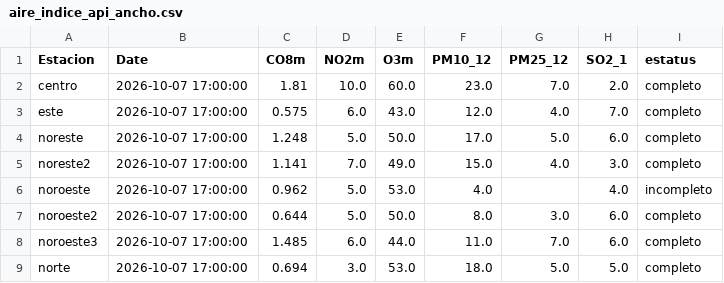
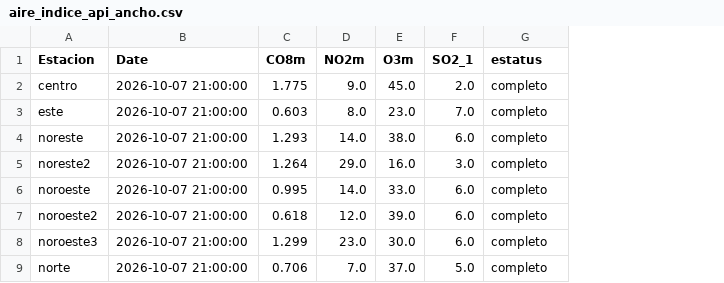
Before and after one commit to LuisRodarteC/AIRENL, a CSV file: aire_indice_api_ancho.csv, drawn as a sheet; only a part is shown; removed rows and columns are numbered as before the commit, all else as after; the diff covers the shown part only; the diff names each change by its address in the sheet, - before the commit and + after, or states it on an @@ line.

```diff
--- a/aire_indice_api_ancho.csv
+++ b/aire_indice_api_ancho.csv
-column F (PM10_12), rows 2-9: 23.0 | 12.0 | 17.0 | 15.0 | 4.0 | 8.0 | 11.0 | 18.0
-column G (PM25_12), rows 2-9: 7.0 | 4.0 | 5.0 | 4.0 |  | 3.0 | 7.0 | 5.0
-B2:B9 (Date): 2026-10-07 17:00:00
+B2:B9 (Date): 2026-10-07 21:00:00
-C2 (CO8m): 1.81
+C2 (CO8m): 1.775
-D2 (NO2m): 10.0
+D2 (NO2m): 9.0
-E2 (O3m): 60.0
+E2 (O3m): 45.0
-C3 (CO8m): 0.575
+C3 (CO8m): 0.603
-D3 (NO2m): 6.0
+D3 (NO2m): 8.0
-E3 (O3m): 43.0
+E3 (O3m): 23.0
-C4 (CO8m): 1.248
+C4 (CO8m): 1.293
-D4 (NO2m): 5.0
+D4 (NO2m): 14.0
-E4 (O3m): 50.0
+E4 (O3m): 38.0
-C5 (CO8m): 1.141
+C5 (CO8m): 1.264
-D5 (NO2m): 7.0
+D5 (NO2m): 29.0
-E5 (O3m): 49.0
+E5 (O3m): 16.0
-C6 (CO8m): 0.962
+C6 (CO8m): 0.995
-D6 (NO2m): 5.0
+D6 (NO2m): 14.0
-E6 (O3m): 53.0
+E6 (O3m): 33.0
-F6 (SO2_1): 4.0
+F6 (SO2_1): 6.0
-G6 (estatus): incompleto
+G6 (estatus): completo
-C7 (CO8m): 0.644
+C7 (CO8m): 0.618
-D7 (NO2m): 5.0
+D7 (NO2m): 12.0
-E7 (O3m): 50.0
+E7 (O3m): 39.0
-C8 (CO8m): 1.485
+C8 (CO8m): 1.299
-D8 (NO2m): 6.0
+D8 (NO2m): 23.0
-E8 (O3m): 44.0
+E8 (O3m): 30.0
-C9 (CO8m): 0.694
+C9 (CO8m): 0.706
-D9 (NO2m): 3.0
+D9 (NO2m): 7.0
-E9 (O3m): 53.0
+E9 (O3m): 37.0
```
Also changed, not shown: 31 edited cells elsewhere in this file, aire_monterrey.csv, 1 other file.
